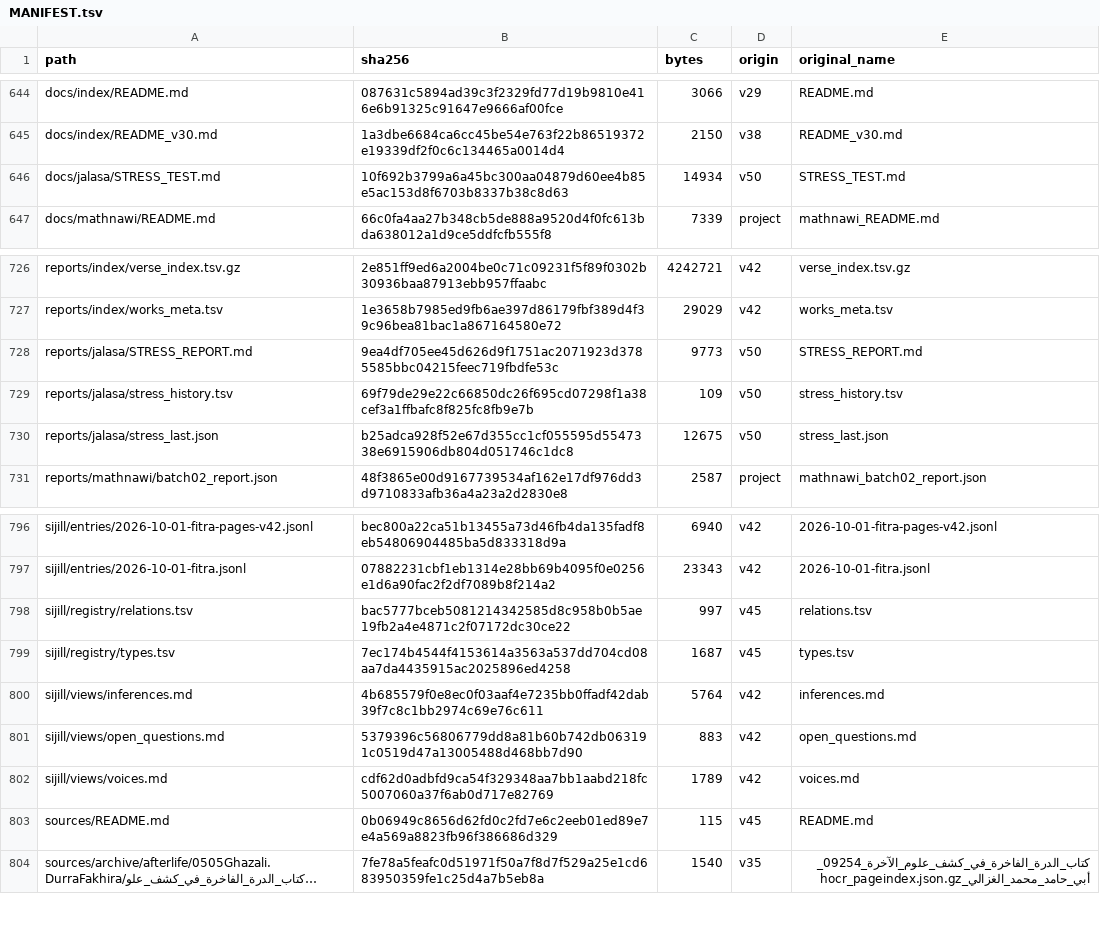
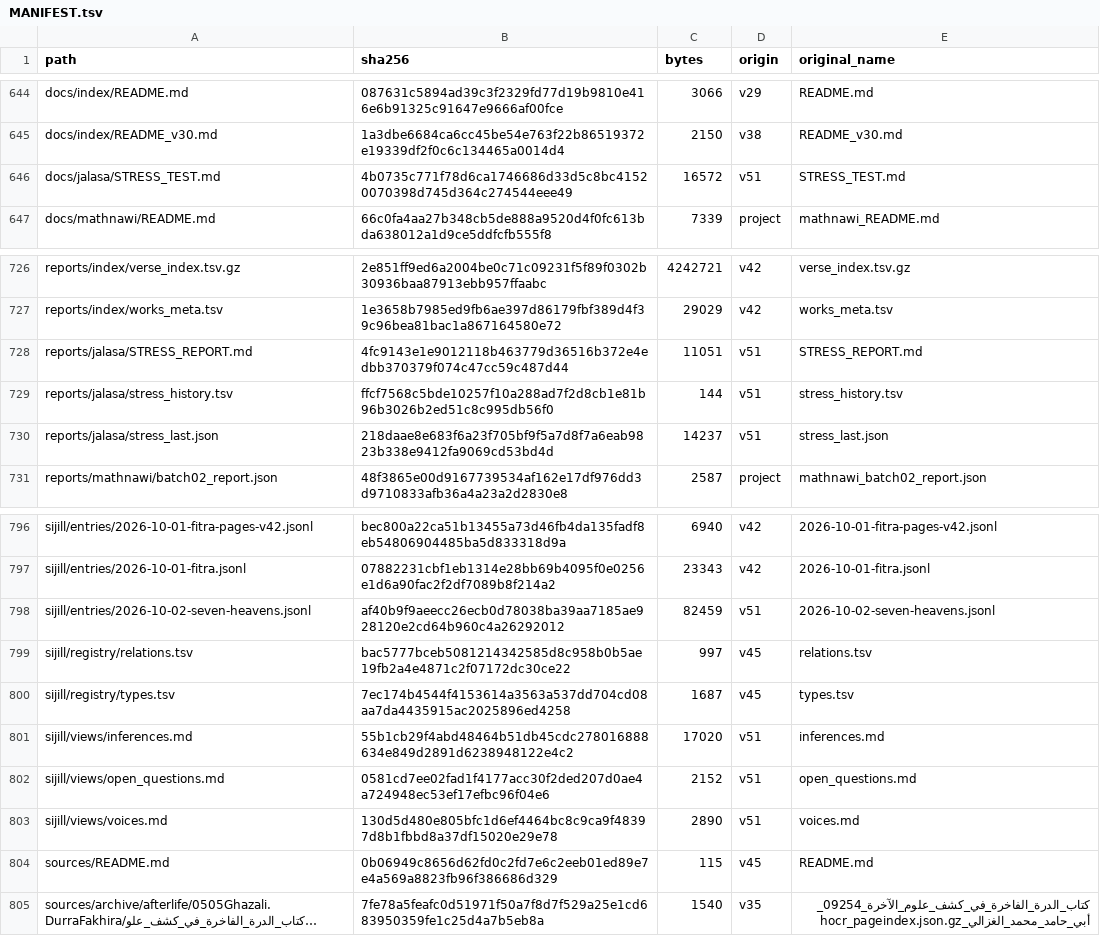
Before and after one commit to z98s2hdjfv-maker/islamic-library, a TSV file: MANIFEST.tsv, drawn as a sheet; only a part is shown, gaps mark what is left out; long unchanged cells end in ….

```diff
--- a/MANIFEST.tsv
+++ b/MANIFEST.tsv
@@ -645,3 +645,3 @@ docs/index/README.md	087631c5894ad39c3f2329fd77d19b9810e416e6b91325c91647e9666af
 docs/index/README_v30.md	1a3dbe6684ca6cc45be54e763f22b86519372e19339df2f0c6c134465a0014d4	2150	v38	README_v30.md
-docs/jalasa/STRESS_TEST.md	10f692b3799a6a45bc300aa04879d60ee4b85e5ac153d8f6703b8337b38c8d63	14934	v50	STRESS_TEST.md
+docs/jalasa/STRESS_TEST.md	4b0735c771f78d6ca1746686d33d5c8bc41520070398d745d364c274544eee49	16572	v51	STRESS_TEST.md
 docs/mathnawi/README.md	66c0fa4aa27b348cb5de888a9520d4f0fc613bda638012a1d9ce5ddfcfb555f8	7339	project	mathnawi_README.md
@@ -727,5 +727,5 @@ reports/index/verse_index.tsv.gz	2e851ff9ed6a2004be0c71c09231f5f89f0302b30936baa
 reports/index/works_meta.tsv	1e3658b7985ed9fb6ae397d86179fbf389d4f39c96bea81bac1a867164580e72	29029	v42	works_meta.tsv
-reports/jalasa/STRESS_REPORT.md	9ea4df705ee45d626d9f1751ac2071923d3785585bbc04215feec719fbdfe53c	9773	v50	STRESS_REPORT.md
-reports/jalasa/stress_history.tsv	69f79de29e22c66850dc26f695cd07298f1a38cef3a1ffbafc8f825fc8fb9e7b	109	v50	stress_history.tsv
-reports/jalasa/stress_last.json	b25adca928f52e67d355cc1cf055595d5547338e6915906db804d051746c1dc8	12675	v50	stress_last.json
+reports/jalasa/STRESS_REPORT.md	4fc9143e1e9012118b463779d36516b372e4edbb370379f074c47cc59c487d44	11051	v51	STRESS_REPORT.md
+reports/jalasa/stress_history.tsv	ffcf7568c5bde10257f10a288ad7f2d8cb1e81b96b3026b2ed51c8c995db56f0	144	v51	stress_history.tsv
+reports/jalasa/stress_last.json	218daae8e683f6a23f705bf9f5a7d8f7a6eab9823b338e9412fa9069cd53bd4d	14237	v51	stress_last.json
 reports/mathnawi/batch02_report.json	48f3865e00d9167739534af162e17df976dd3d9710833afb36a4a23a2d2830e8	2587	project	mathnawi_batch02_report.json
@@ -797,7 +797,8 @@ sijill/entries/2026-10-01-fitra-pages-v42.jsonl	bec800a22ca51b13455a73d46fb4da13
 sijill/entries/2026-10-01-fitra.jsonl	07882231cbf1eb1314e28bb69b4095f0e0256e1d6a90fac2f2df7089b8f214a2	23343	v42	2026-10-01-fitra.jsonl
+sijill/entries/2026-10-02-seven-heavens.jsonl	af40b9f9aeecc26ecb0d78038ba39aa7185ae928120e2cd64b960c4a26292012	82459	v51	2026-10-02-seven-heavens.jsonl
 sijill/registry/relations.tsv	bac5777bceb5081214342585d8c958b0b5ae19fb2a4e4871c2f07172dc30ce22	997	v45	relations.tsv
 sijill/registry/types.tsv	7ec174b4544f4153614a3563a537dd704cd08aa7da4435915ac2025896ed4258	1687	v45	types.tsv
-sijill/views/inferences.md	4b685579f0e8ec0f03aaf4e7235bb0ffadf42dab39f7c8c1bb2974c69e76c611	5764	v42	inferences.md
-sijill/views/open_questions.md	5379396c56806779dd8a81b60b742db063191c0519d47a13005488d468bb7d90	883	v42	open_questions.md
-sijill/views/voices.md	cdf62d0adbfd9ca54f329348aa7bb1aabd218fc5007060a37f6ab0d717e82769	1789	v42	voices.md
+sijill/views/inferences.md	55b1cb29f4abd48464b51db45cdc278016888634e849d2891d6238948122e4c2	17020	v51	inferences.md
+sijill/views/open_questions.md	0581cd7ee02fad1f4177acc30f2ded207d0ae4a724948ec53ef17efbc96f04e6	2152	v51	open_questions.md
+sijill/views/voices.md	130d5d480e805bfc1d6ef4464bc8c9ca9f48397d8b1fbbd8a37df15020e29e78	2890	v51	voices.md
 sources/README.md	0b06949c8656d62fd0c2fd7e6c2eeb01ed89e7e4a569a8823fb96f386686d329	115	v45	README.md
```
Also changed, not shown: 9 other files.
